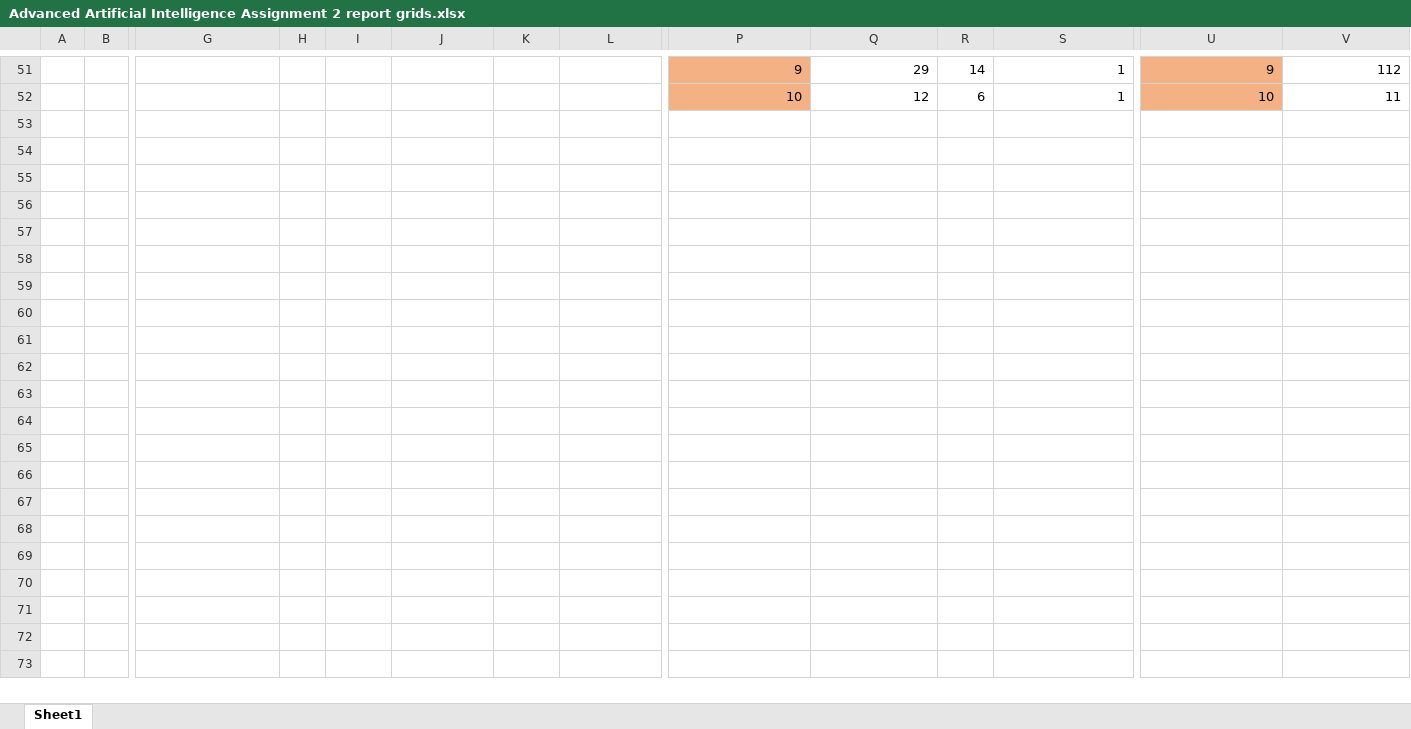
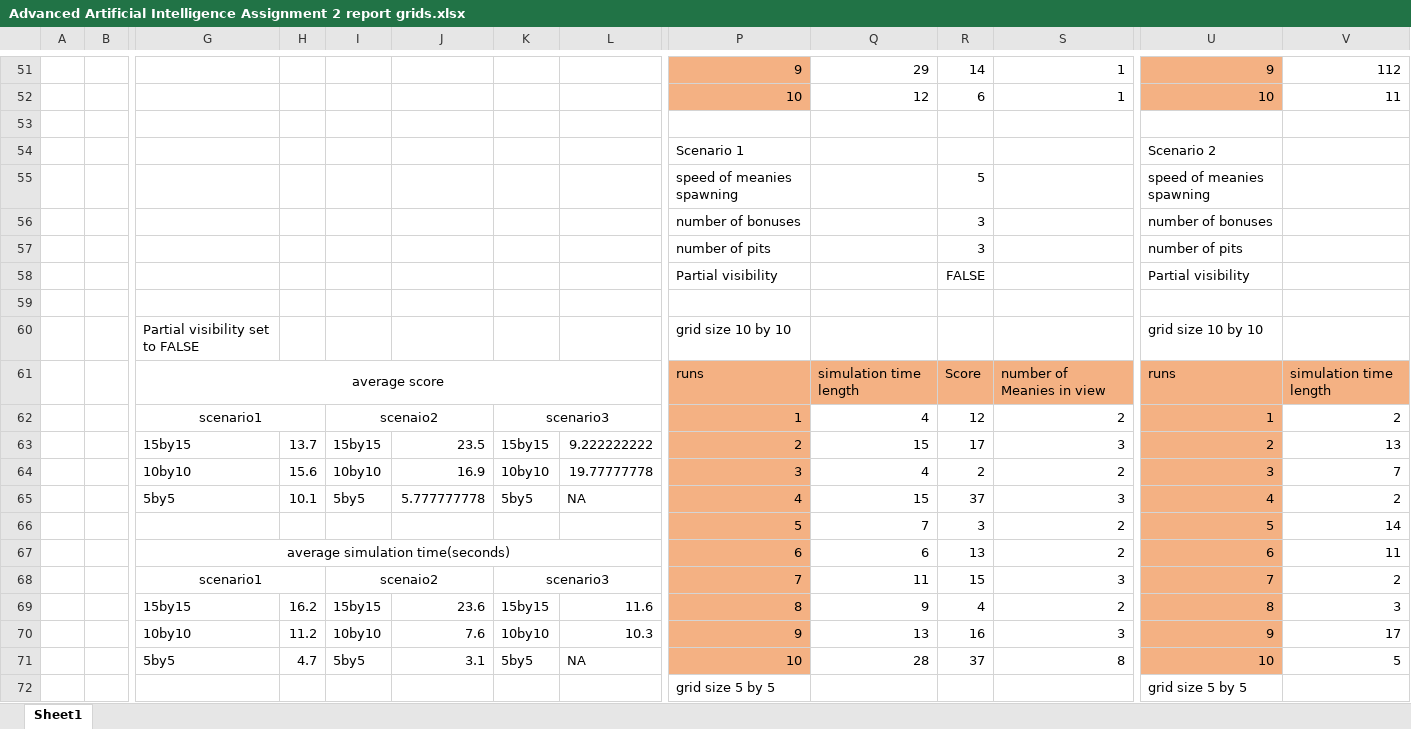
Before and after one commit to Progr4m4573R/MSc-Robotics-and-Autonomous-Systems, an Excel workbook: Advanced Artificial Intelligence/AAI Assignment 2/Advanced Artificial Intelligence Assignment 2 report grids.xlsx, sheet Sheet1, drawn as a sheet; only a part is shown, gaps mark what is left out; values as stored, in another font and other column widths than the file's, no borders; rows hold the shown columns only; the diff covers the shown part only; the diff names each change by its address in the sheet, - before the commit and + after, or states it on an @@ line.

Commit message:
Finished all programming for AAI Assingment now, just improving report layout and will upload for the last time

```diff
--- a/Advanced Artificial Intelligence/AAI Assignment 2/Advanced Artificial Intelligence Assignment 2 report grids.xlsx (sheet Sheet1)
+++ b/Advanced Artificial Intelligence/AAI Assignment 2/Advanced Artificial Intelligence Assignment 2 report grids.xlsx (sheet Sheet1)
+row 53: (empty)
+row 54:  |  |  |  |  |  |  |  | Scenario 1 |  |  |  | Scenario 2
+row 55:  |  |  |  |  |  |  |  | speed of meanies spawning |  | 5 |  | speed of meanies spawning
+row 56:  |  |  |  |  |  |  |  | number of bonuses |  | 3 |  | number of bonuses
+row 57:  |  |  |  |  |  |  |  | number of pits |  | 3 |  | number of pits
+row 58:  |  |  |  |  |  |  |  | Partial visibility |  | FALSE |  | Partial visibility
+row 59: (empty)
+row 60:  |  | Partial visibility set to FALSE |  |  |  |  |  | grid size 10 by 10 |  |  |  | grid size 10 by 10
+row 61:  |  | average score |  |  |  |  |  | runs | simulation time length | Score | number of Meanies in view | runs | simulation time length
+row 62:  |  | scenario1 |  | scenaio2 |  | scenario3 |  | 1 | 4 | 12 | 2 | 1 | 2
+row 63:  |  | 15by15 | 13.7 | 15by15 | 23.5 | 15by15 | 9.222222222 | 2 | 15 | 17 | 3 | 2 | 13
+row 64:  |  | 10by10 | 15.6 | 10by10 | 16.9 | 10by10 | 19.77777778 | 3 | 4 | 2 | 2 | 3 | 7
+row 65:  |  | 5by5 | 10.1 | 5by5 | 5.777777778 | 5by5 | NA | 4 | 15 | 37 | 3 | 4 | 2
+row 66:  |  |  |  |  |  |  |  | 5 | 7 | 3 | 2 | 5 | 14
+row 67:  |  | average simulation time(seconds) |  |  |  |  |  | 6 | 6 | 13 | 2 | 6 | 11
+row 68:  |  | scenario1 |  | scenaio2 |  | scenario3 |  | 7 | 11 | 15 | 3 | 7 | 2
+row 69:  |  | 15by15 | 16.2 | 15by15 | 23.6 | 15by15 | 11.6 | 8 | 9 | 4 | 2 | 8 | 3
+row 70:  |  | 10by10 | 11.2 | 10by10 | 7.6 | 10by10 | 10.3 | 9 | 13 | 16 | 3 | 9 | 17
+row 71:  |  | 5by5 | 4.7 | 5by5 | 3.1 | 5by5 | NA | 10 | 28 | 37 | 8 | 10 | 5
+row 72:  |  |  |  |  |  |  |  | grid size 5 by 5 |  |  |  | grid size 5 by 5
```
Also changed, not shown: 23 added rows, 45 edited cells and merged cells elsewhere in this sheet, 3 other files.
